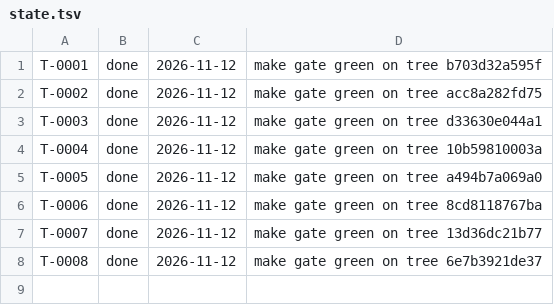
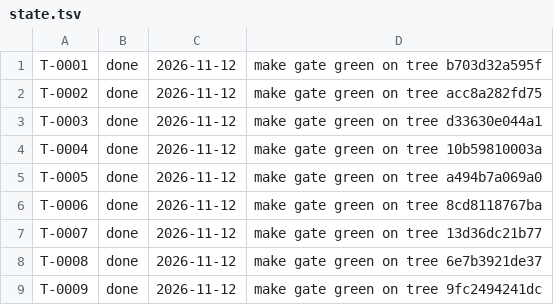
Before and after one commit to arkrwn/riehub, a TSV file: factory/state.tsv, drawn as a sheet.

```diff
--- a/factory/state.tsv
+++ b/factory/state.tsv
@@ -8 +8,2 @@ T-0007	done	2026-11-12	make gate green on tree 13d36dc21b77
 T-0008	done	2026-11-12	make gate green on tree 6e7b3921de37
+T-0009	done	2026-11-12	make gate green on tree 9fc2494241dc
```
Also changed, not shown: 6 other files.
